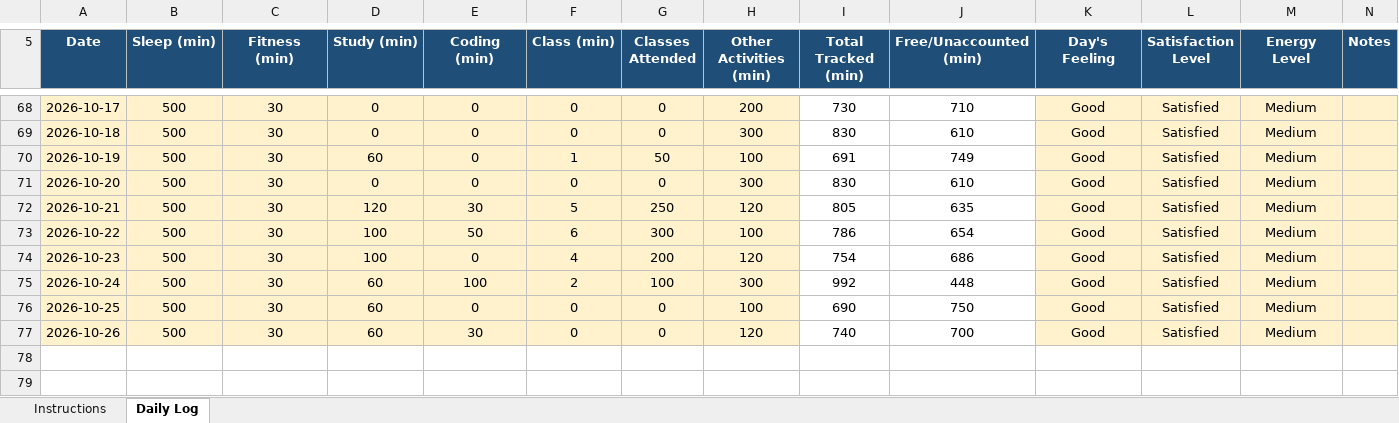
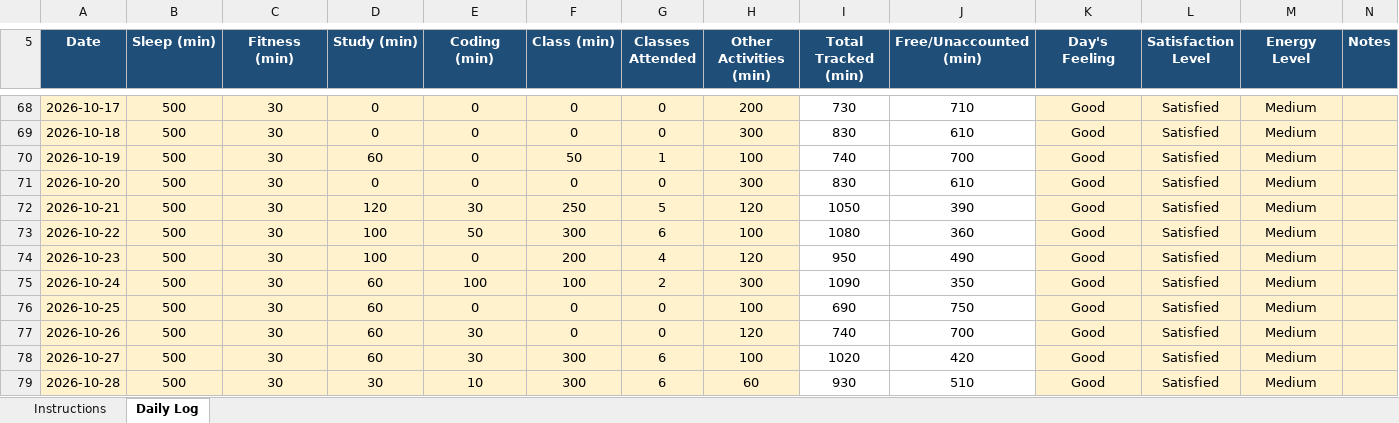
Before and after one commit to pawan0385H-eng/cap776, an Excel workbook: 12629017.xlsx, sheet Daily Log, drawn as a sheet; only a part is shown, gaps mark what is left out; values as stored, in another font and other column widths than the file's, no borders; conditional formats not drawn; the diff names each change by its address in the sheet, - before the commit and + after, or states it on an @@ line.

Commit message:
28-oct

```diff
--- a/12629017.xlsx (sheet Daily Log)
+++ b/12629017.xlsx (sheet Daily Log)
-F70 (Class (min)): 1
+F70 (Class (min)): 50
-G70 (Classes Attended): 50
+G70 (Classes Attended): 1
-I70 (Total Tracked (min)): 691
+I70 (Total Tracked (min)): 740
-J70 (Free/Unaccounted (min)): 749
+J70 (Free/Unaccounted (min)): 700
-F72 (Class (min)): 5
+F72 (Class (min)): 250
-G72 (Classes Attended): 250
+G72 (Classes Attended): 5
-I72 (Total Tracked (min)): 805
+I72 (Total Tracked (min)): 1050
-J72 (Free/Unaccounted (min)): 635
+J72 (Free/Unaccounted (min)): 390
-F73 (Class (min)): 6
+F73 (Class (min)): 300
-G73 (Classes Attended): 300
+G73 (Classes Attended): 6
-I73 (Total Tracked (min)): 786
+I73 (Total Tracked (min)): 1080
-J73 (Free/Unaccounted (min)): 654
+J73 (Free/Unaccounted (min)): 360
-F74 (Class (min)): 4
+F74 (Class (min)): 200
-G74 (Classes Attended): 200
+G74 (Classes Attended): 4
-I74 (Total Tracked (min)): 754
+I74 (Total Tracked (min)): 950
-J74 (Free/Unaccounted (min)): 686
+J74 (Free/Unaccounted (min)): 490
-F75 (Class (min)): 2
+F75 (Class (min)): 100
-G75 (Classes Attended): 100
+G75 (Classes Attended): 2
-I75 (Total Tracked (min)): 992
+I75 (Total Tracked (min)): 1090
-J75 (Free/Unaccounted (min)): 448
+J75 (Free/Unaccounted (min)): 350
+row 78: 2026-10-27 | 500 | 30 | 60 | 30 | 300 | 6 | 100 | 1020 | 420 | Good | Satisfied | Medium
+row 79: 2026-10-28 | 500 | 30 | 30 | 10 | 300 | 6 | 60 | 930 | 510 | Good | Satisfied | Medium
```
